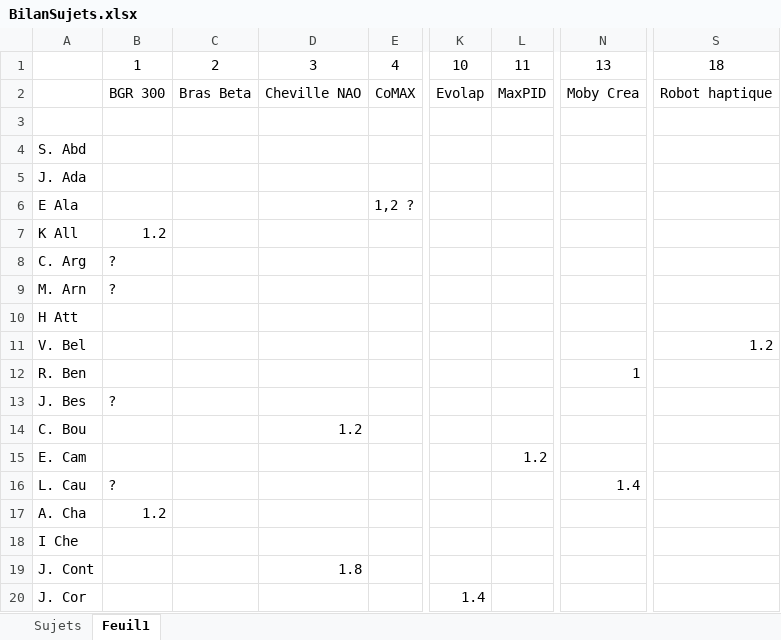
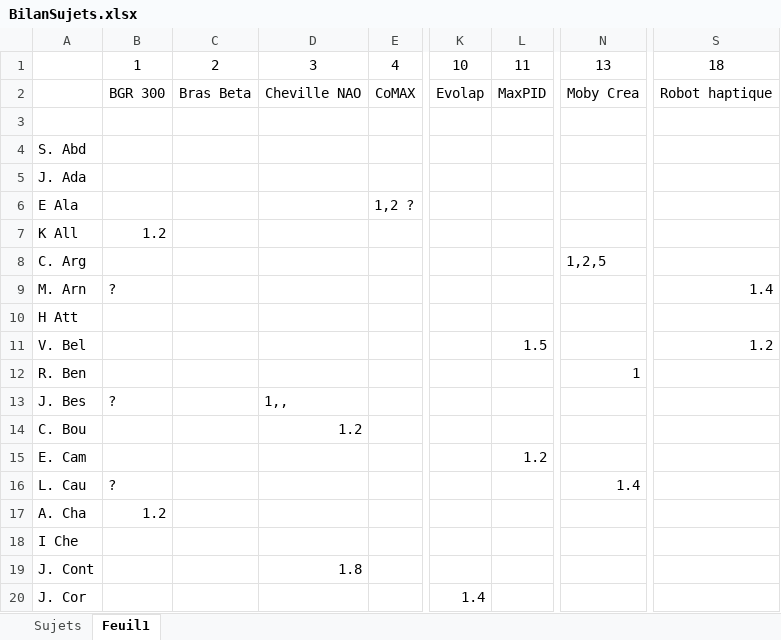
Before and after one commit to xpessoles/TP_Sujets, an Excel workbook: BilanSujets.xlsx, sheet Feuil1, drawn as a sheet; only a part is shown, gaps mark what is left out; values as stored, in another font and other column widths than the file's, no borders; the diff names each change by its address in the sheet, - before the commit and + after, or states it on an @@ line.

```diff
--- a/BilanSujets.xlsx (sheet Feuil1)
+++ b/BilanSujets.xlsx (sheet Feuil1)
-B8: ?
+B8: (empty)
-N8: (empty)
+N8: 1,2,5
-S9: (empty)
+S9: 1.4
-L11: (empty)
+L11: 1.5
-D13: (empty)
+D13: 1,,
```
Also changed, not shown: sheet Sujets, 4 other files.
